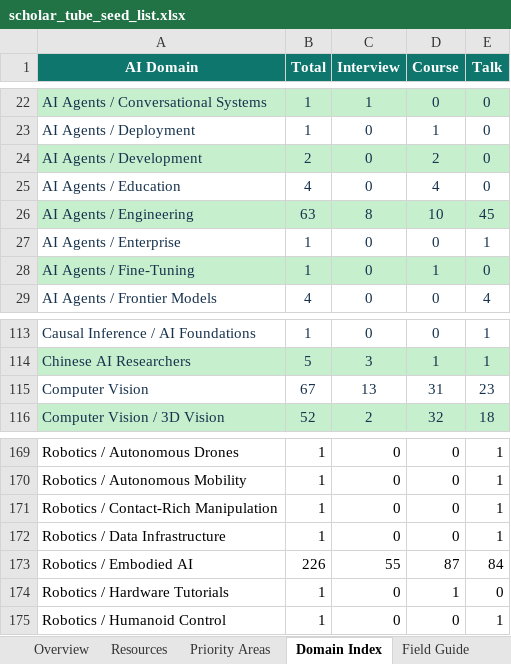
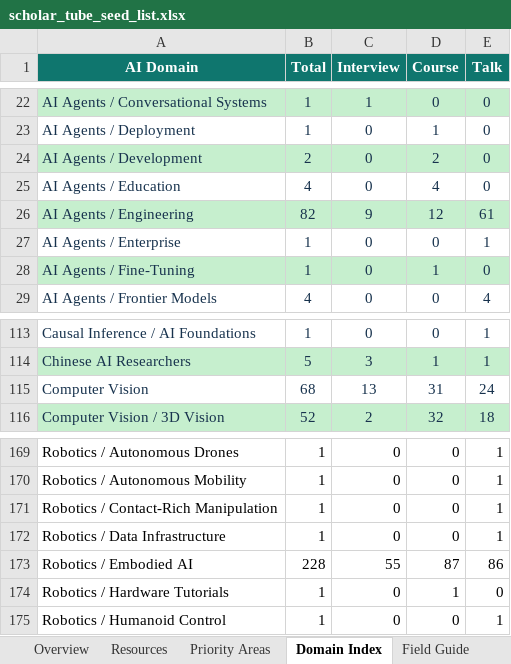
Before and after one commit to OpenEnvision/ScholarTube, an Excel workbook: data/scholar_tube_seed_list.xlsx, sheet Domain Index, drawn as a sheet; only a part is shown, gaps mark what is left out; values as stored, in another font and other column widths than the file's, no borders; table styles not drawn; the diff names each change by its address in the sheet, - before the commit and + after, or states it on an @@ line.

```diff
--- a/data/scholar_tube_seed_list.xlsx (sheet Domain Index)
+++ b/data/scholar_tube_seed_list.xlsx (sheet Domain Index)
-B26 (Total): 63
+B26 (Total): 82
-C26 (Interview): 8
+C26 (Interview): 9
-D26 (Course): 10
+D26 (Course): 12
-E26 (Talk): 45
+E26 (Talk): 61
-B115 (Total): 67
+B115 (Total): 68
-E115 (Talk): 23
+E115 (Talk): 24
-B173 (Total): 226
+B173 (Total): 228
-E173 (Talk): 84
+E173 (Talk): 86
```
Also changed, not shown: sheet Resources, sheet Overview, sheet Priority Areas, sheet Field Guide, formulas that keep their value, 10 other files.
